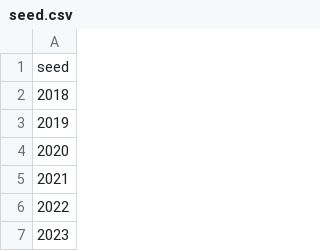
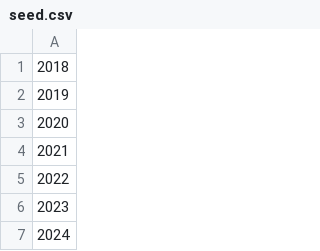
Before and after one commit to Decadz/Genetic-Programming-with-Rademacher-Complexity, a CSV file: data/seed.csv, drawn as a sheet; only a part is shown; the shorter side is filled out with more unchanged rows.

```diff
--- a/data/seed.csv
+++ b/data/seed.csv
@@ -1,2 +1 @@
-seed
 2018
```
Also changed, not shown: 46 other files.
